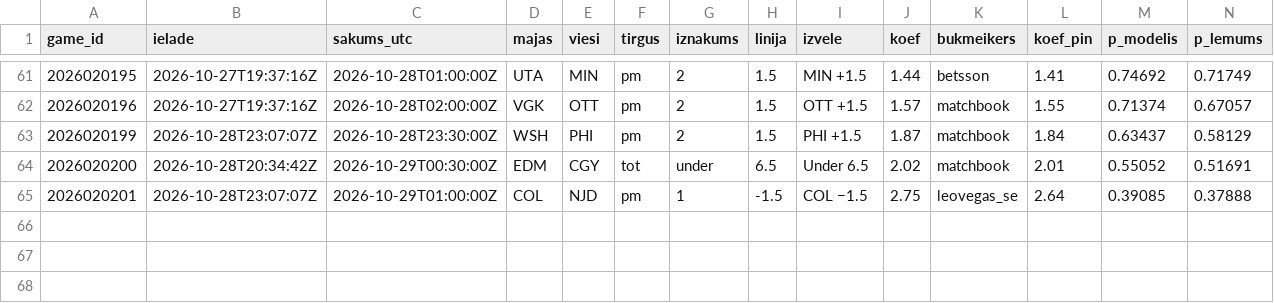
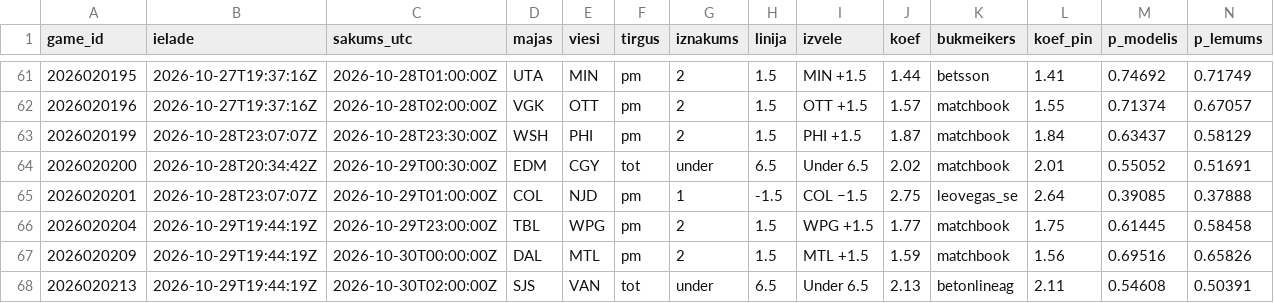
Before and after one commit to barakarmy/nhl-stats, a CSV file: sezonas/picks_arhivs.csv, drawn as a sheet; only a part is shown, gaps mark what is left out; rows hold the shown columns only; the diff names each change by its address in the sheet, - before the commit and + after, or states it on an @@ line.

```diff
--- a/sezonas/picks_arhivs.csv
+++ b/sezonas/picks_arhivs.csv
+row 66: 2026020204 | 2026-10-29T19:44:19Z | 2026-10-29T23:00:00Z | TBL | WPG | pm | 2 | 1.5 | WPG +1.5 | 1.77 | matchbook | 1.75 | 0.61445 | 0.58458
+row 67: 2026020209 | 2026-10-29T19:44:19Z | 2026-10-30T00:00:00Z | DAL | MTL | pm | 2 | 1.5 | MTL +1.5 | 1.59 | matchbook | 1.56 | 0.69516 | 0.65826
+row 68: 2026020213 | 2026-10-29T19:44:19Z | 2026-10-30T02:00:00Z | SJS | VAN | tot | under | 6.5 | Under 6.5 | 2.13 | betonlineag | 2.11 | 0.54608 | 0.50391
```
Also changed, not shown: sezonas/koeficienti_arhivs.csv, sezonas/prognozes_arhivs.csv, 3 other files.
